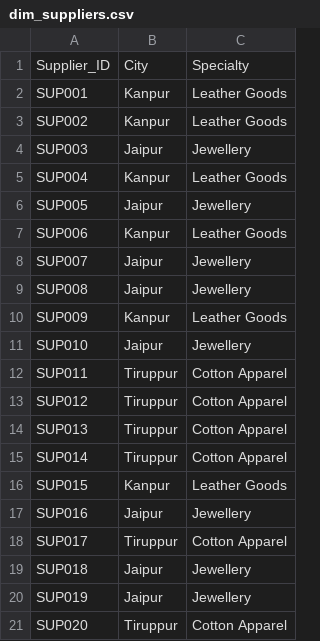
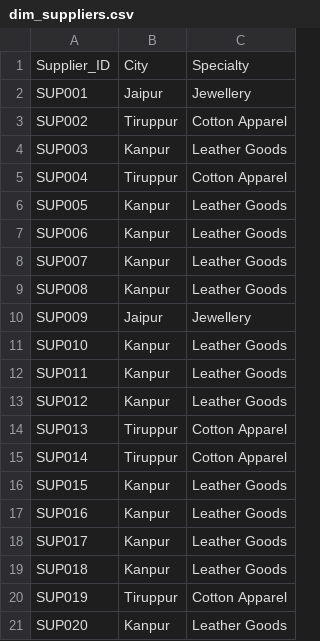
Before and after one commit to MMathew4788/SupplyStream-Analytics-for-Retail-Logistics, a CSV file: SupplyChain_Data/dim_suppliers.csv, drawn as a sheet.

```diff
--- a/SupplyChain_Data/dim_suppliers.csv
+++ b/SupplyChain_Data/dim_suppliers.csv
@@ -1,14 +1,14 @@
 Supplier_ID,City,Specialty
-SUP001,Kanpur,Leather Goods
-SUP002,Kanpur,Leather Goods
-SUP003,Jaipur,Jewellery
-SUP004,Kanpur,Leather Goods
-SUP005,Jaipur,Jewellery
+SUP001,Jaipur,Jewellery
+SUP002,Tiruppur,Cotton Apparel
+SUP003,Kanpur,Leather Goods
+SUP004,Tiruppur,Cotton Apparel
+SUP005,Kanpur,Leather Goods
 SUP006,Kanpur,Leather Goods
-SUP007,Jaipur,Jewellery
-SUP008,Jaipur,Jewellery
-SUP009,Kanpur,Leather Goods
-SUP010,Jaipur,Jewellery
-SUP011,Tiruppur,Cotton Apparel
-SUP012,Tiruppur,Cotton Apparel
+SUP007,Kanpur,Leather Goods
+SUP008,Kanpur,Leather Goods
+SUP009,Jaipur,Jewellery
+SUP010,Kanpur,Leather Goods
+SUP011,Kanpur,Leather Goods
+SUP012,Kanpur,Leather Goods
 SUP013,Tiruppur,Cotton Apparel
@@ -16,6 +16,6 @@ SUP014,Tiruppur,Cotton Apparel
 SUP015,Kanpur,Leather Goods
-SUP016,Jaipur,Jewellery
-SUP017,Tiruppur,Cotton Apparel
-SUP018,Jaipur,Jewellery
-SUP019,Jaipur,Jewellery
-SUP020,Tiruppur,Cotton Apparel
+SUP016,Kanpur,Leather Goods
+SUP017,Kanpur,Leather Goods
+SUP018,Kanpur,Leather Goods
+SUP019,Tiruppur,Cotton Apparel
+SUP020,Kanpur,Leather Goods
```
Also changed, not shown: SupplyChain_Data/dim_products.csv, SupplyChain_Data/dim_stores.csv, 9 other files.
